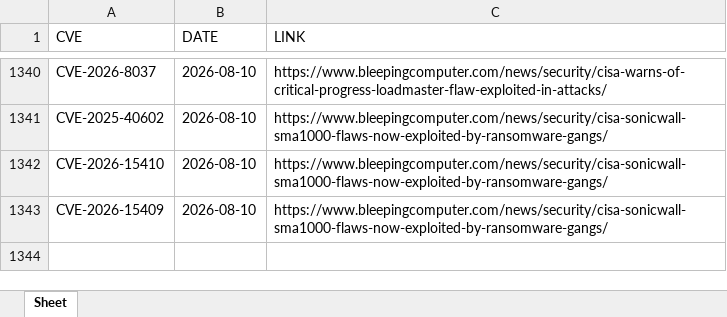
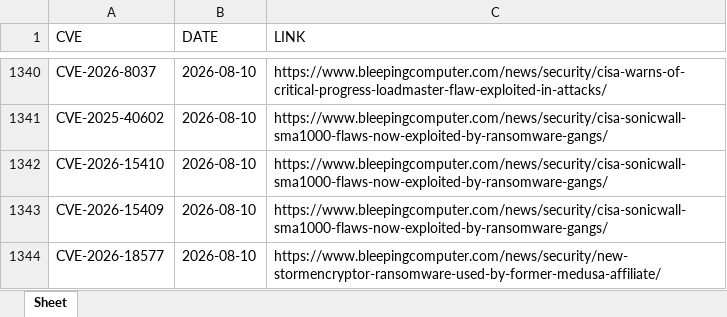
Before and after one commit to thanujbtech-lgtm/bleeping_cve, an Excel workbook: data.xlsx, sheet Sheet, drawn as a sheet; only a part is shown, gaps mark what is left out; values as stored, in another font and other column widths than the file's, no borders; the diff names each change by its address in the sheet, - before the commit and + after, or states it on an @@ line.

```diff
--- a/data.xlsx (sheet Sheet)
+++ b/data.xlsx (sheet Sheet)
+row 1344: CVE-2026-18577 | 2026-08-10 | https://www.bleepingcomputer.com/news/security/new-stormencryptor-ransomware-used-by-former-medusa-affiliate/
```
